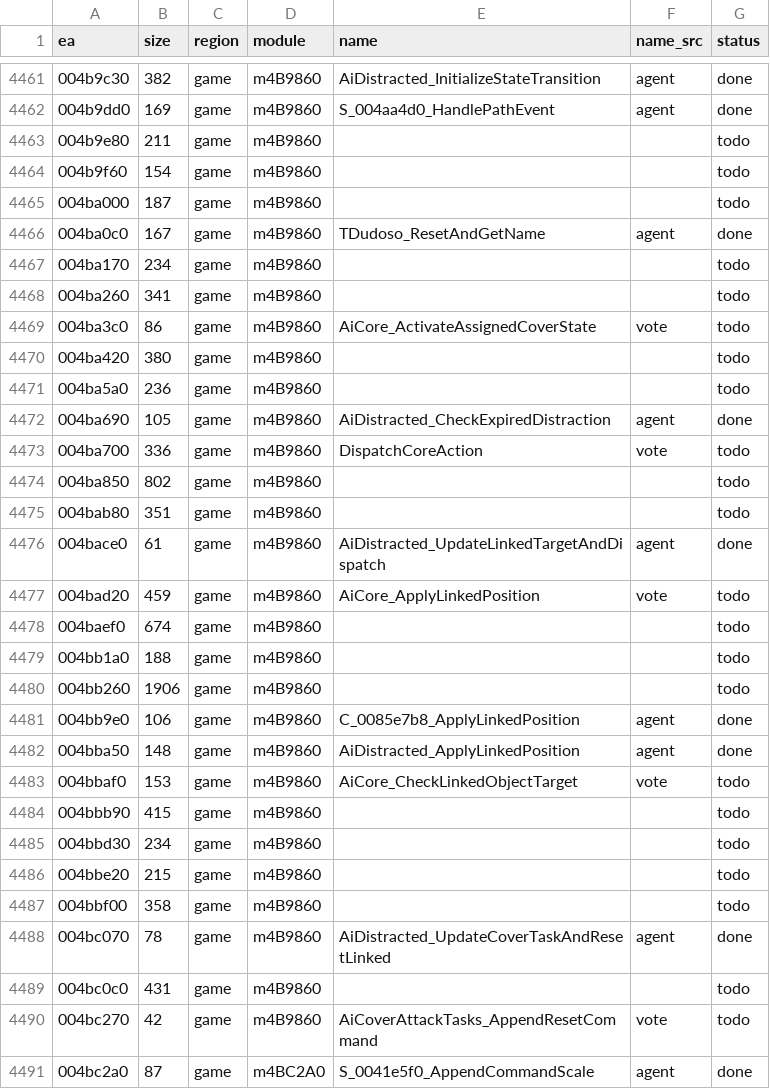
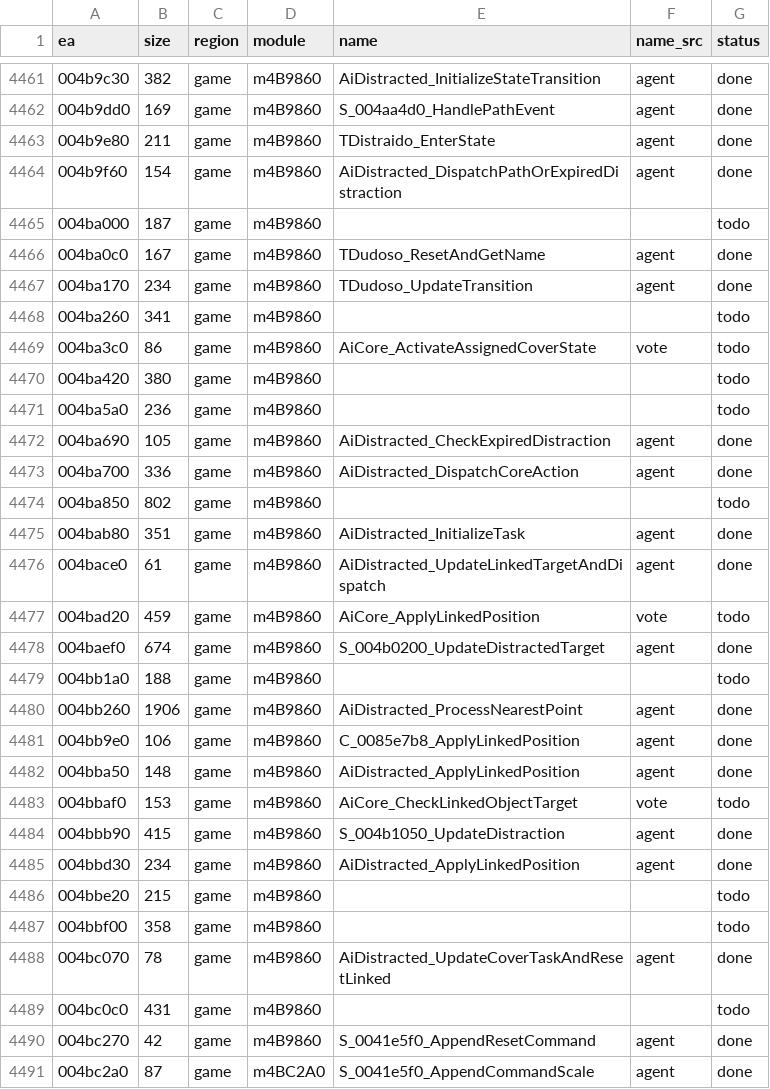
Before and after one commit to eonflux7/csf-re, a CSV file: db/functions.csv, drawn as a sheet; only a part is shown, gaps mark what is left out; the diff covers the shown part only.

```diff
--- a/db/functions.csv
+++ b/db/functions.csv
@@ -4462,7 +4462,7 @@ ea,size,region,module,name,name_src,status
 004b9dd0,169,game,m4B9860,S_004aa4d0_HandlePathEvent,agent,done
-004b9e80,211,game,m4B9860,,,todo
-004b9f60,154,game,m4B9860,,,todo
+004b9e80,211,game,m4B9860,TDistraido_EnterState,agent,done
+004b9f60,154,game,m4B9860,AiDistracted_DispatchPathOrExpiredDistraction,agent,done
 004ba000,187,game,m4B9860,,,todo
 004ba0c0,167,game,m4B9860,TDudoso_ResetAndGetName,agent,done
-004ba170,234,game,m4B9860,,,todo
+004ba170,234,game,m4B9860,TDudoso_UpdateTransition,agent,done
 004ba260,341,game,m4B9860,,,todo
@@ -4472,10 +4472,10 @@ ea,size,region,module,name,name_src,status
 004ba690,105,game,m4B9860,AiDistracted_CheckExpiredDistraction,agent,done
-004ba700,336,game,m4B9860,DispatchCoreAction,vote,todo
+004ba700,336,game,m4B9860,AiDistracted_DispatchCoreAction,agent,done
 004ba850,802,game,m4B9860,,,todo
-004bab80,351,game,m4B9860,,,todo
+004bab80,351,game,m4B9860,AiDistracted_InitializeTask,agent,done
 004bace0,61,game,m4B9860,AiDistracted_UpdateLinkedTargetAndDispatch,agent,done
 004bad20,459,game,m4B9860,AiCore_ApplyLinkedPosition,vote,todo
-004baef0,674,game,m4B9860,,,todo
+004baef0,674,game,m4B9860,S_004b0200_UpdateDistractedTarget,agent,done
 004bb1a0,188,game,m4B9860,,,todo
-004bb260,1906,game,m4B9860,,,todo
+004bb260,1906,game,m4B9860,AiDistracted_ProcessNearestPoint,agent,done
 004bb9e0,106,game,m4B9860,C_0085e7b8_ApplyLinkedPosition,agent,done
@@ -4483,4 +4483,4 @@ ea,size,region,module,name,name_src,status
 004bbaf0,153,game,m4B9860,AiCore_CheckLinkedObjectTarget,vote,todo
-004bbb90,415,game,m4B9860,,,todo
-004bbd30,234,game,m4B9860,,,todo
+004bbb90,415,game,m4B9860,S_004b1050_UpdateDistraction,agent,done
+004bbd30,234,game,m4B9860,AiDistracted_ApplyLinkedPosition,agent,done
 004bbe20,215,game,m4B9860,,,todo
@@ -4489,3 +4489,3 @@ ea,size,region,module,name,name_src,status
 004bc0c0,431,game,m4B9860,,,todo
-004bc270,42,game,m4B9860,AiCoverAttackTasks_AppendResetCommand,vote,todo
+004bc270,42,game,m4B9860,S_0041e5f0_AppendResetCommand,agent,done
 004bc2a0,87,game,m4BC2A0,S_0041e5f0_AppendCommandScale,agent,done
```
Also changed, not shown: 22 edited cells elsewhere in this file, 18 other files.
